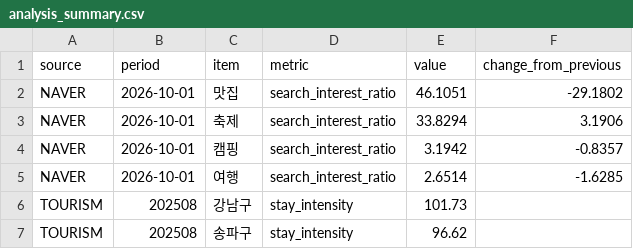
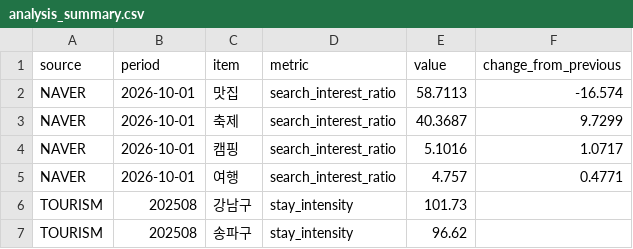
Before and after one commit to dydtlsrl/ai-data-analysis, a CSV file: chapter14-1/reports/analysis_summary.csv, drawn as a sheet; only a part is shown.

Commit message:
chore(tourism): update trend analysis reports

```diff
--- a/chapter14-1/reports/analysis_summary.csv
+++ b/chapter14-1/reports/analysis_summary.csv
@@ -1,6 +1,6 @@
 source,period,item,metric,value,change_from_previous
-NAVER,2026-10-01,맛집,search_interest_ratio,46.1051,-29.1802
-NAVER,2026-10-01,축제,search_interest_ratio,33.8294,3.1906
-NAVER,2026-10-01,캠핑,search_interest_ratio,3.1942,-0.8357
-NAVER,2026-10-01,여행,search_interest_ratio,2.6514,-1.6285
+NAVER,2026-10-01,맛집,search_interest_ratio,58.7113,-16.574
+NAVER,2026-10-01,축제,search_interest_ratio,40.3687,9.7299
+NAVER,2026-10-01,캠핑,search_interest_ratio,5.1016,1.0717
+NAVER,2026-10-01,여행,search_interest_ratio,4.757,0.4771
 TOURISM,202508,강남구,stay_intensity,101.73,
```
Also changed, not shown: chapter14-1/data/processed/naver_trend.csv, 6 other files.
